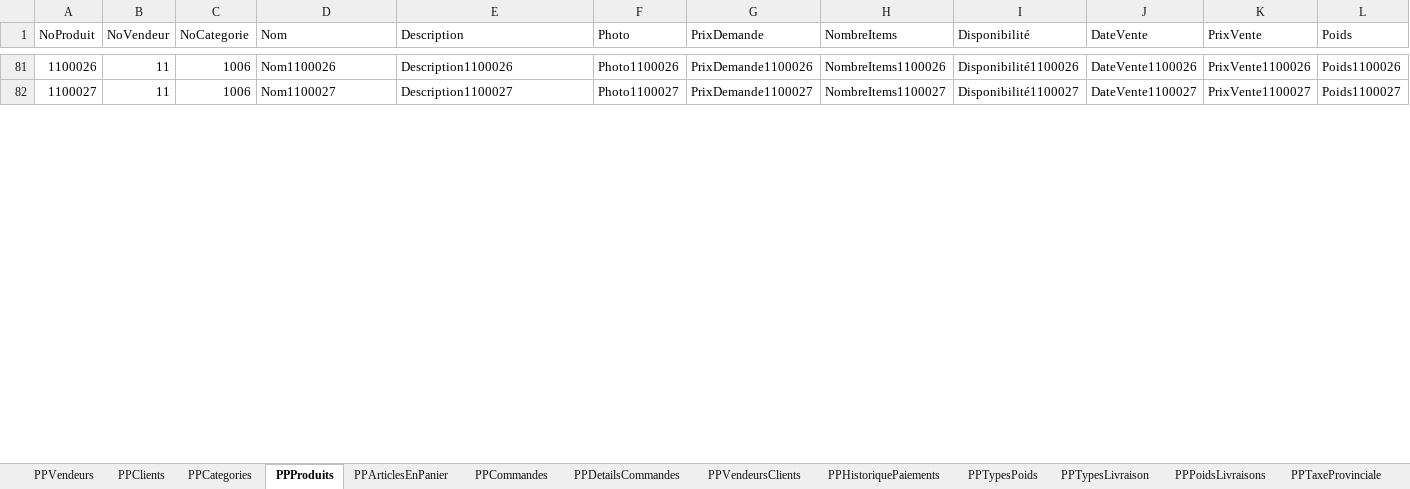
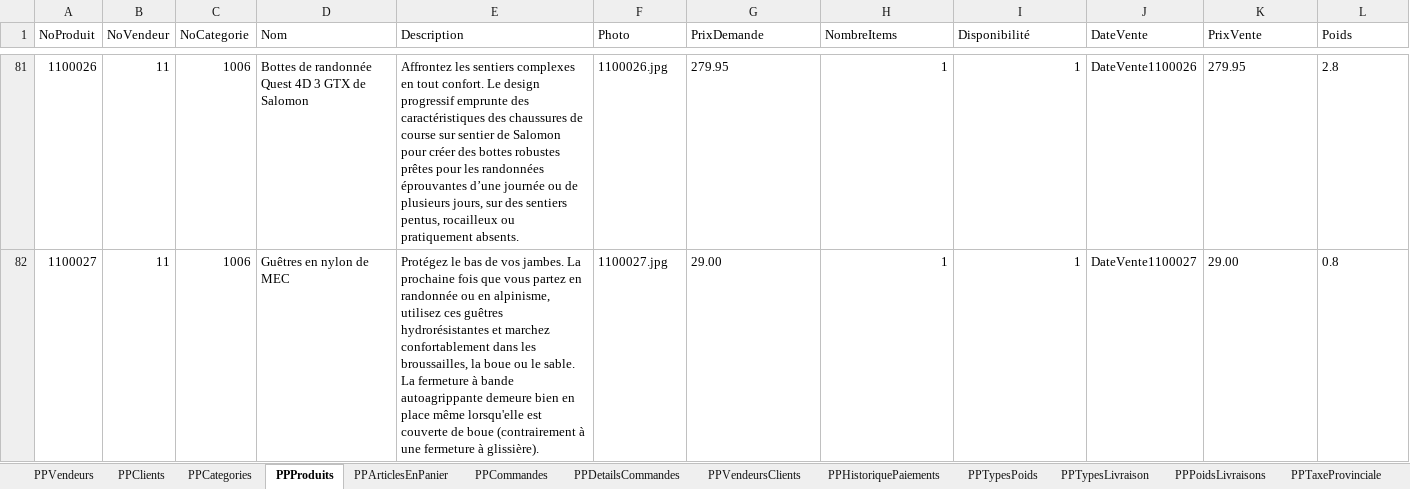
Before and after one commit to SamuelMenard/PetitesPuces, an Excel workbook: Jeu d'essai (Valeurs).xlsx, sheet PPProduits, drawn as a sheet; only a part is shown, gaps mark what is left out; values as stored, in another font and other column widths than the file's, no borders; the diff covers the shown part only; the diff names each change by its address in the sheet, - before the commit and + after, or states it on an @@ line.

```diff
--- a/Jeu d'essai (Valeurs).xlsx (sheet PPProduits)
+++ b/Jeu d'essai (Valeurs).xlsx (sheet PPProduits)
-D81 (Nom): Nom1100026
+D81 (Nom): Bottes de randonnée Quest 4D 3 GTX de Salomon
-E81 (Description): Description1100026
+E81 (Description): Affrontez les sentiers complexes en tout confort. Le design progressif emprunte des caractéristiques des chaussures de course sur sentier de Salomon pour créer des bottes robustes prêtes pour les randonnées éprouvantes d’une journée ou de plusieurs jours, sur des sentiers pentus, rocailleux ou pratiquement absents.
-F81 (Photo): Photo1100026
+F81 (Photo): 1100026.jpg
-G81 (PrixDemande): PrixDemande1100026
+G81 (PrixDemande): 279.95
-H81 (NombreItems): NombreItems1100026
+H81 (NombreItems): 1
-I81 (Disponibilité): Disponibilité1100026
+I81 (Disponibilité): 1
-K81 (PrixVente): PrixVente1100026
+K81 (PrixVente): 279.95
-L81 (Poids): Poids1100026
+L81 (Poids): 2.8
-D82 (Nom): Nom1100027
+D82 (Nom): Guêtres en nylon de MEC
-E82 (Description): Description1100027
+E82 (Description): Protégez le bas de vos jambes. La prochaine fois que vous partez en randonnée ou en alpinisme, utilisez ces guêtres hydrorésistantes et marchez confortablement dans les broussailles, la boue ou le sable. La fermeture à bande autoagrippante demeure bien en place même lorsqu'elle est couverte de boue (contrairement à une fermeture à glissière).
-F82 (Photo): Photo1100027
+F82 (Photo): 1100027.jpg
-G82 (PrixDemande): PrixDemande1100027
+G82 (PrixDemande): 29.00
-H82 (NombreItems): NombreItems1100027
+H82 (NombreItems): 1
-I82 (Disponibilité): Disponibilité1100027
+I82 (Disponibilité): 1
-K82 (PrixVente): PrixVente1100027
+K82 (PrixVente): 29.00
-L82 (Poids): Poids1100027
+L82 (Poids): 0.8
```
Also changed, not shown: 164 edited cells elsewhere in this sheet, 24 other files.
